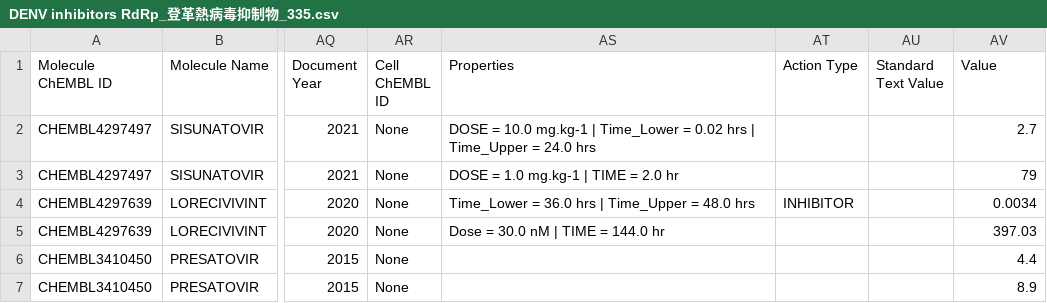
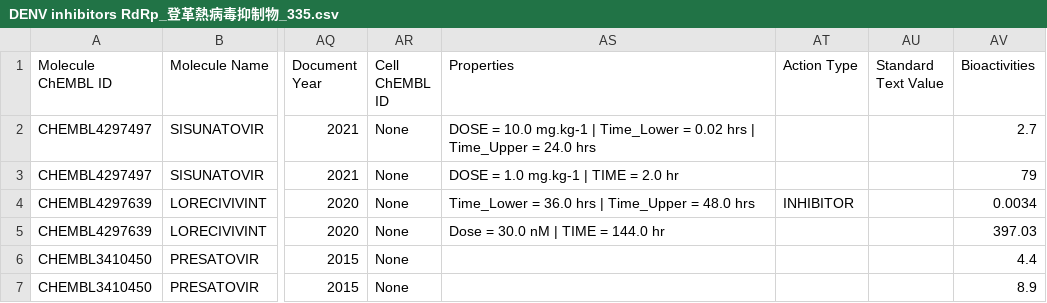
Before and after one commit to jasonfghx/GNN, a CSV file: DENV inhibitors RdRp_登革熱病毒抑制物_335.csv, drawn as a sheet; only a part is shown, gaps mark what is left out; the diff names each change by its address in the sheet, - before the commit and + after, or states it on an @@ line.

Commit message:
Update DENV inhibitors RdRp_登革熱病毒抑制物_335.csv

```diff
--- a/DENV inhibitors RdRp_登革熱病毒抑制物_335.csv
+++ b/DENV inhibitors RdRp_登革熱病毒抑制物_335.csv
-AV1: Value
+AV1: Bioactivities
```
